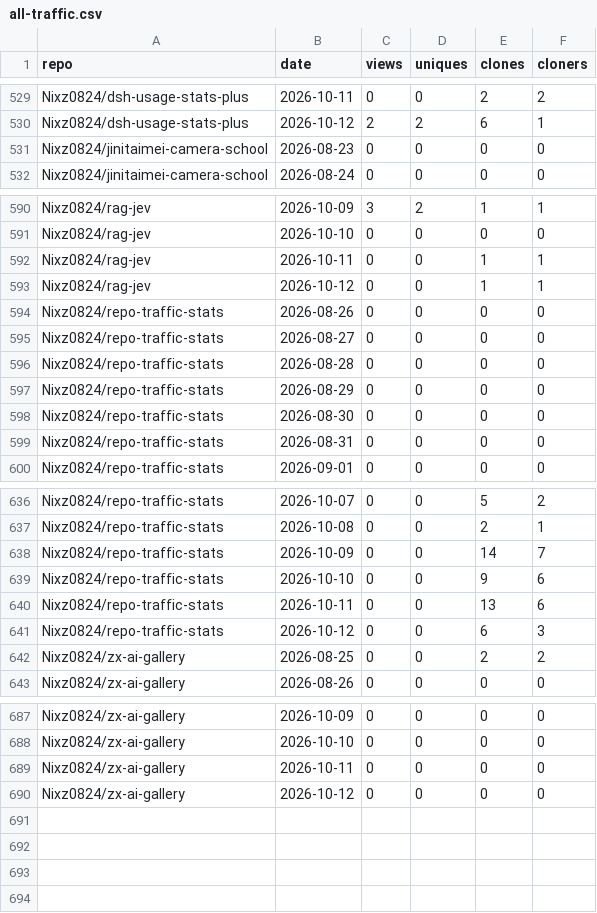
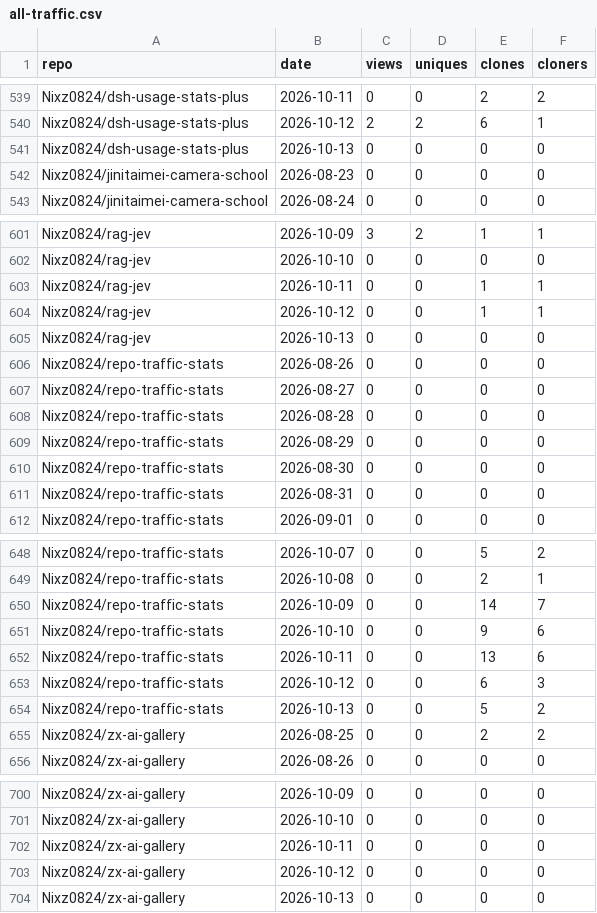
Before and after one commit to Nixz0824/repo-traffic-stats, a CSV file: all-traffic.csv, drawn as a sheet; only a part is shown, gaps mark what is left out; the diff covers the shown part only; the diff names each change by its address in the sheet, - before the commit and + after, or states it on an @@ line.

```diff
--- a/all-traffic.csv
+++ b/all-traffic.csv
+row 541: Nixz0824/dsh-usage-stats-plus | 2026-10-13 | 0 | 0 | 0 | 0
+row 605: Nixz0824/rag-jev | 2026-10-13 | 0 | 0 | 0 | 0
+row 654: Nixz0824/repo-traffic-stats | 2026-10-13 | 0 | 0 | 5 | 2
+row 704: Nixz0824/zx-ai-gallery | 2026-10-13 | 0 | 0 | 0 | 0
```
Also changed, not shown: 10 added rows elsewhere in this file, 2 other files.
